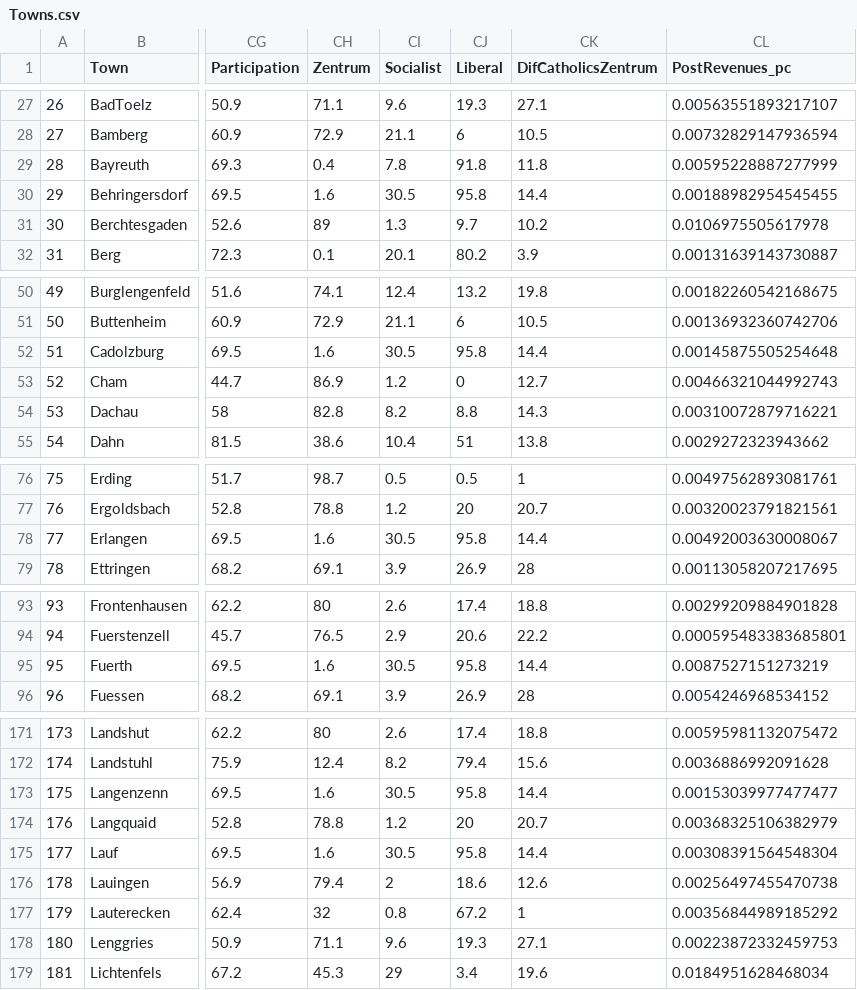
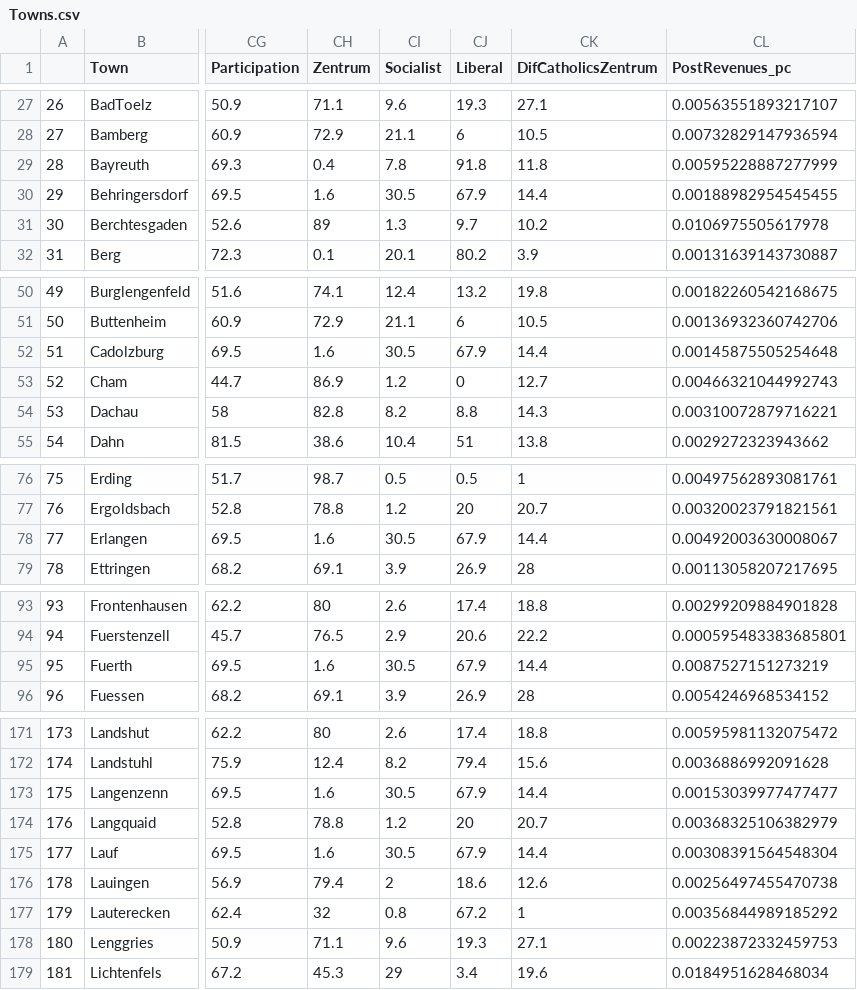
Before and after one commit to ploeckl/project_telephone, a CSV file: Data/Towns.csv, drawn as a sheet; only a part is shown, gaps mark what is left out; the diff covers the shown part only; the diff names each change by its address in the sheet, - before the commit and + after, or states it on an @@ line.

```diff
--- a/Data/Towns.csv
+++ b/Data/Towns.csv
-CJ30 (Liberal): 95.8
+CJ30 (Liberal): 67.9
-CJ52 (Liberal): 95.8
+CJ52 (Liberal): 67.9
-CJ78 (Liberal): 95.8
+CJ78 (Liberal): 67.9
-CJ95 (Liberal): 95.8
+CJ95 (Liberal): 67.9
-CJ173 (Liberal): 95.8
+CJ173 (Liberal): 67.9
-CJ175 (Liberal): 95.8
+CJ175 (Liberal): 67.9
```
Also changed, not shown: 3 edited cells elsewhere in this file, Data/Input/Wahlkreise.csv.
